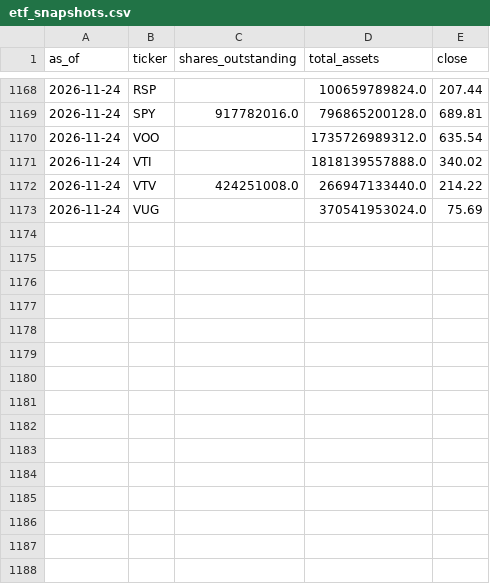
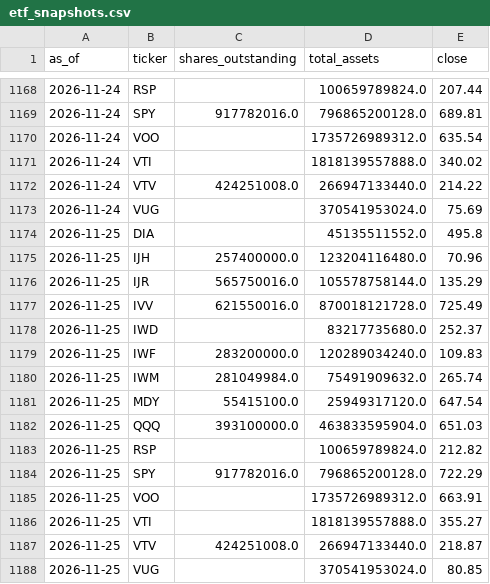
Before and after one commit to weiting1226/stock, a CSV file: docs/data/etf_snapshots.csv, drawn as a sheet; only a part is shown, gaps mark what is left out.

```diff
--- a/docs/data/etf_snapshots.csv
+++ b/docs/data/etf_snapshots.csv
@@ -1173 +1173,16 @@ as_of,ticker,shares_outstanding,total_assets,close
 2026-11-24,VUG,,370541953024.0,75.69
+2026-11-25,DIA,,45135511552.0,495.8
+2026-11-25,IJH,257400000.0,123204116480.0,70.96
+2026-11-25,IJR,565750016.0,105578758144.0,135.29
+2026-11-25,IVV,621550016.0,870018121728.0,725.49
+2026-11-25,IWD,,83217735680.0,252.37
+2026-11-25,IWF,283200000.0,120289034240.0,109.83
+2026-11-25,IWM,281049984.0,75491909632.0,265.74
+2026-11-25,MDY,55415100.0,25949317120.0,647.54
+2026-11-25,QQQ,393100000.0,463833595904.0,651.03
+2026-11-25,RSP,,100659789824.0,212.82
+2026-11-25,SPY,917782016.0,796865200128.0,722.29
+2026-11-25,VOO,,1735726989312.0,663.91
+2026-11-25,VTI,,1818139557888.0,355.27
+2026-11-25,VTV,424251008.0,266947133440.0,218.87
+2026-11-25,VUG,,370541953024.0,80.85
```
Also changed, not shown: docs/data/raw_indicators.csv, docs/data/scores_history.csv, 3 other files.
